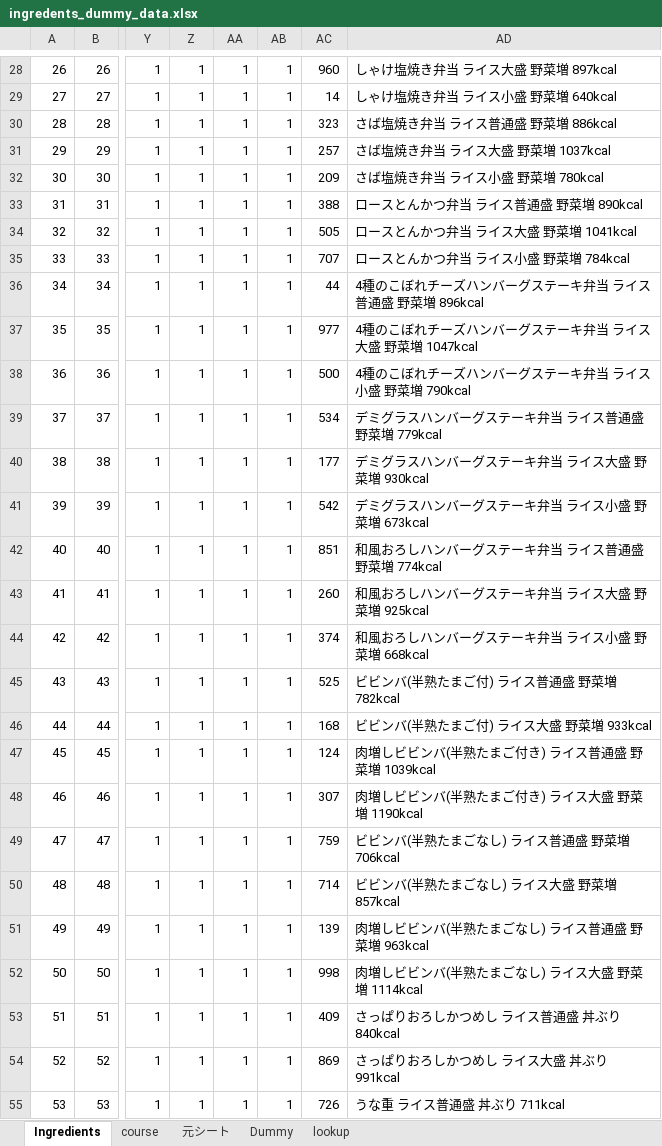
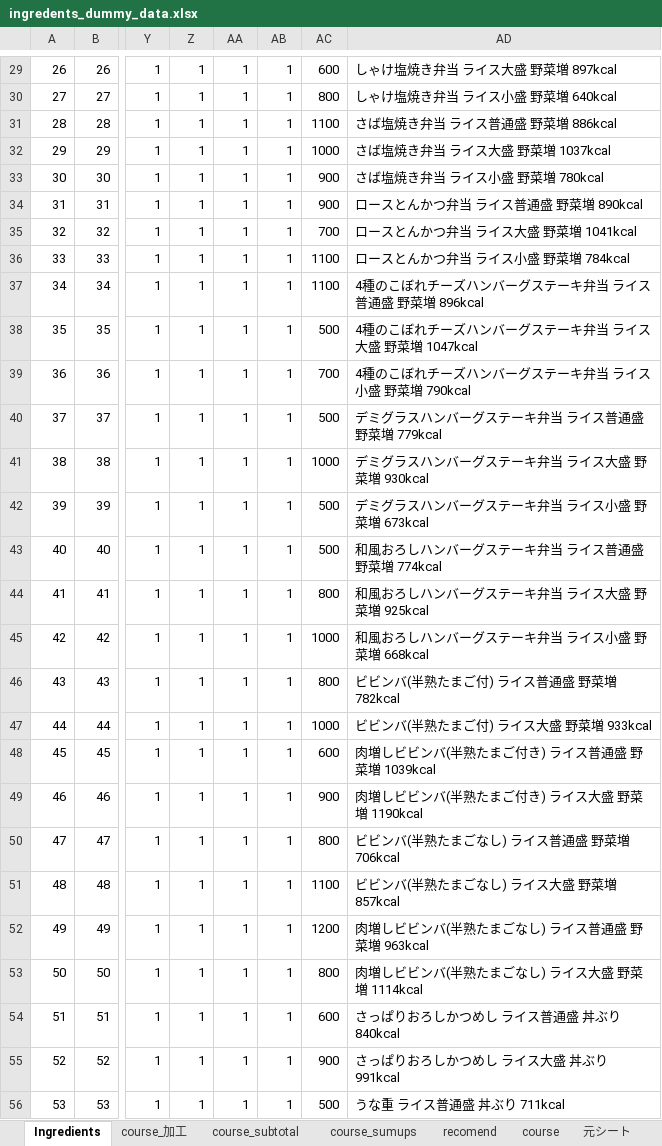
Before and after one commit to Smart-SE/sse2019-group5, an Excel workbook: data/sample/ingredents_dummy_data.xlsx, sheet Ingredients, drawn as a sheet; only a part is shown, gaps mark what is left out; values as stored, in another font and other column widths than the file's, no borders; addresses are those after the commit; the diff covers the shown part only; the diff names each change by its address in the sheet, - before the commit and + after, or states it on an @@ line.

```diff
--- a/data/sample/ingredents_dummy_data.xlsx (sheet Ingredients)
+++ b/data/sample/ingredents_dummy_data.xlsx (sheet Ingredients)
+sheet tab: course_加工
+sheet tab: course_subtotal
+sheet tab: course_sumups
+sheet tab: recomend
-AC29: 960
+AC29: 600
-AC30: 14
+AC30: 800
-AC31: 323
+AC31: 1100
-AC32: 257
+AC32: 1000
-AC33: 209
+AC33: 900
-AC34: 388
+AC34: 900
-AC35: 505
+AC35: 700
-AC36: 707
+AC36: 1100
-AC37: 44
+AC37: 1100
-AC38: 977
+AC38: 500
-AC39: 500
+AC39: 700
-AC40: 534
+AC40: 500
-AC41: 177
+AC41: 1000
-AC42: 542
+AC42: 500
-AC43: 851
+AC43: 500
-AC44: 260
+AC44: 800
-AC45: 374
+AC45: 1000
-AC46: 525
+AC46: 800
-AC47: 168
+AC47: 1000
-AC48: 124
+AC48: 600
-AC49: 307
+AC49: 900
-AC50: 759
+AC50: 800
-AC51: 714
+AC51: 1100
-AC52: 139
+AC52: 1200
-AC53: 998
+AC53: 800
-AC54: 409
+AC54: 600
-AC55: 869
+AC55: 900
-AC56: 726
+AC56: 500
```
Also changed, not shown: 1 added row and 174 edited cells elsewhere in this sheet, sheet course, formulas that keep their value, data/recommend_data.xlsx, 1 other file.
